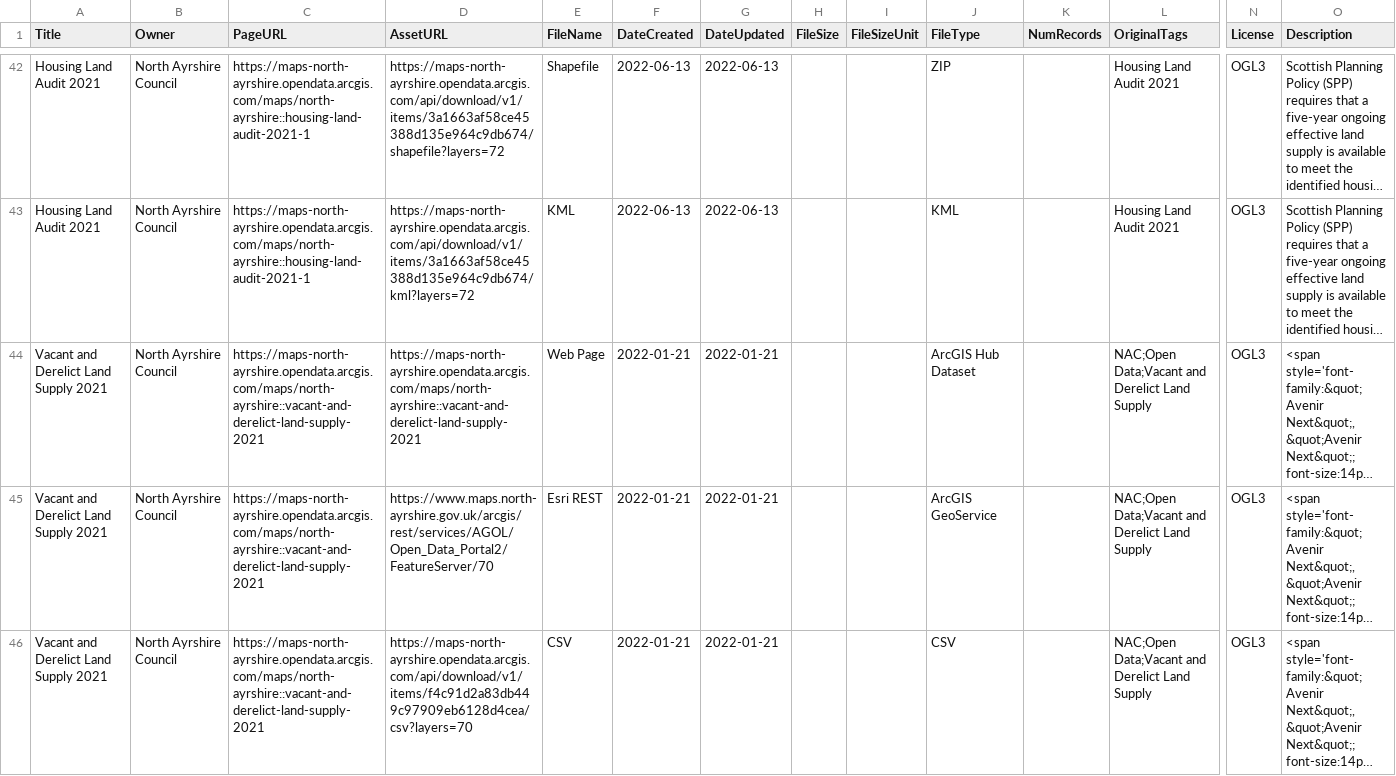
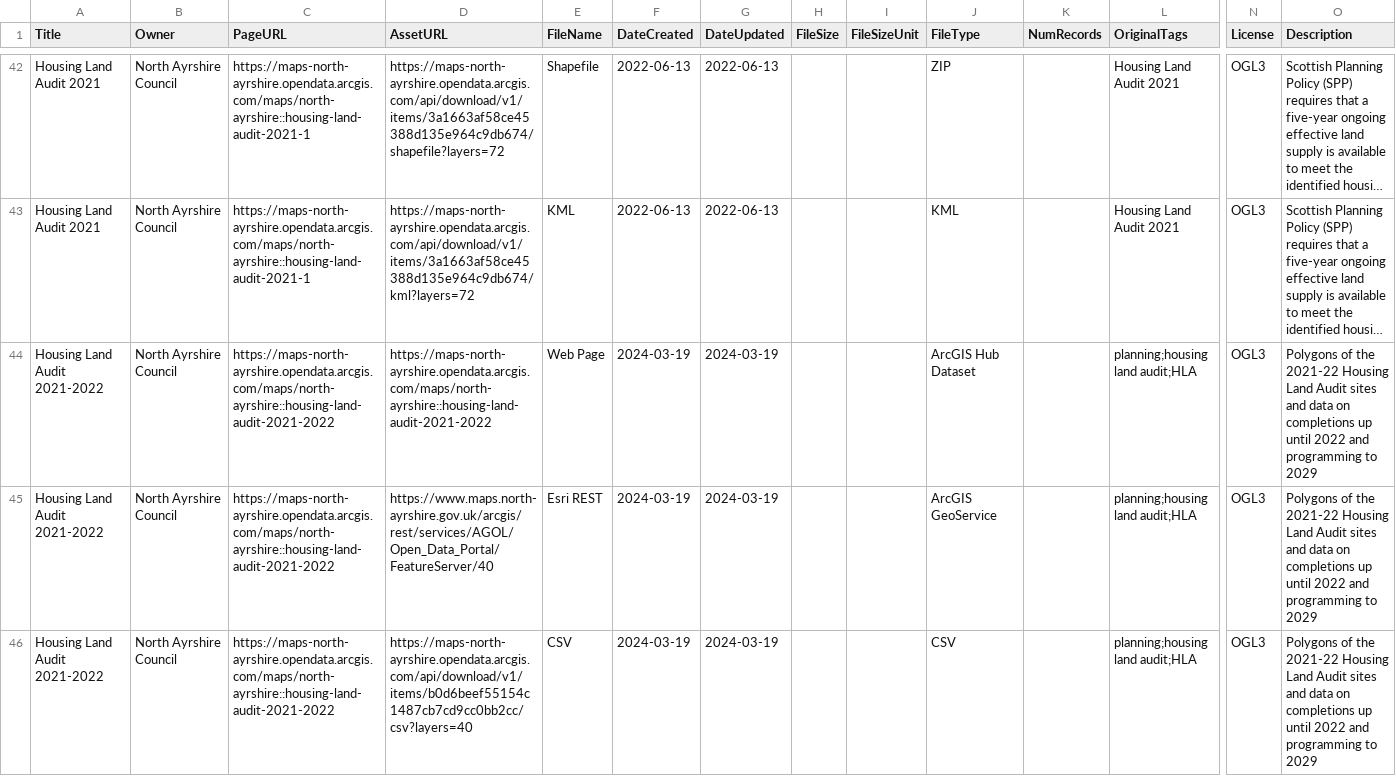
Before and after one commit to OpenDataScotland/the_od_bods, a CSV file: data/dcat/north_ayrshire.csv, drawn as a sheet; only a part is shown, gaps mark what is left out; the shorter side is filled out with more unchanged rows; long unchanged cells end in …; rows hold the shown columns only; the diff covers the shown part only; the diff names each change by its address in the sheet, - before the commit and + after, or states it on an @@ line.

```diff
--- a/data/dcat/north_ayrshire.csv
+++ b/data/dcat/north_ayrshire.csv
+row 44: Housing Land Audit 2021-2022 | North Ayrshire Council | https://maps-north-ayrshire.opendata.arcgis.com/maps/north-ayrshire::housing-land-audit-2021-2022 | https://maps-north-ayrshire.opendata.arcgis.com/maps/north-ayrshire::housing-land-audit-2021-2022 | Web Page | 2024-03-19 | 2024-03-19 |  |  | ArcGIS Hub Dataset |  | planning;housing land audit;HLA | OGL3 | Polygons of the 2021-22 Housing Land Audit sites and data on completions up until 2022 and programming to 2029
+row 45: Housing Land Audit 2021-2022 | North Ayrshire Council | https://maps-north-ayrshire.opendata.arcgis.com/maps/north-ayrshire::housing-land-audit-2021-2022 | https://www.maps.north-ayrshire.gov.uk/arcgis/rest/services/AGOL/Open_Data_Portal/FeatureServer/40 | Esri REST | 2024-03-19 | 2024-03-19 |  |  | ArcGIS GeoService |  | planning;housing land audit;HLA | OGL3 | Polygons of the 2021-22 Housing Land Audit sites and data on completions up until 2022 and programming to 2029
+row 46: Housing Land Audit 2021-2022 | North Ayrshire Council | https://maps-north-ayrshire.opendata.arcgis.com/maps/north-ayrshire::housing-land-audit-2021-2022 | https://maps-north-ayrshire.opendata.arcgis.com/api/download/v1/items/b0d6beef55154c1487cb7cd9cc0bb2cc/csv?layers=40 | CSV | 2024-03-19 | 2024-03-19 |  |  | CSV |  | planning;housing land audit;HLA | OGL3 | Polygons of the 2021-22 Housing Land Audit sites and data on completions up until 2022 and programming to 2029
```
Also changed, not shown: 3 added rows, 6 moved rows and 18 edited cells elsewhere in this file, data/USMART/Cycling Scotland.csv, data/ckan/Angus Council.csv, 15 other files.
